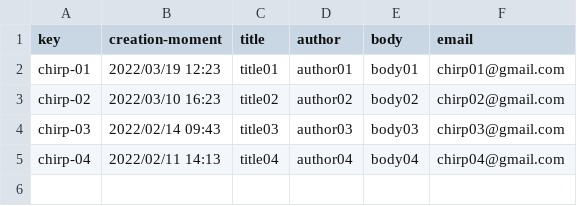
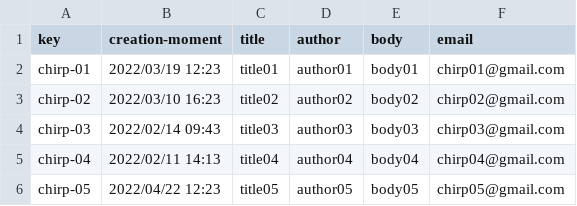
Before and after one commit to alvuberui/Acme-Toolkits, a CSV file: src/main/webapp/WEB-INF/resources/sample-data/chirp.csv, drawn as a sheet; the diff names each change by its address in the sheet, - before the commit and + after, or states it on an @@ line.

Commit message:
Chirps test donde

```diff
--- a/src/main/webapp/WEB-INF/resources/sample-data/chirp.csv
+++ b/src/main/webapp/WEB-INF/resources/sample-data/chirp.csv
+row 6: chirp-05 | 2022/04/22 12:23 | title05 | author05 | body05 | chirp05@gmail.com
```
Also changed, not shown: 1 other file.
